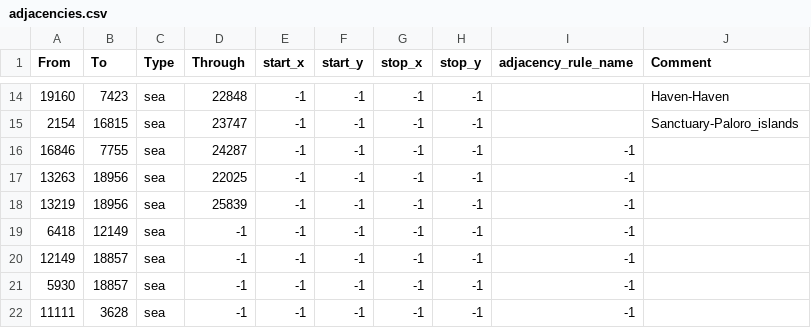
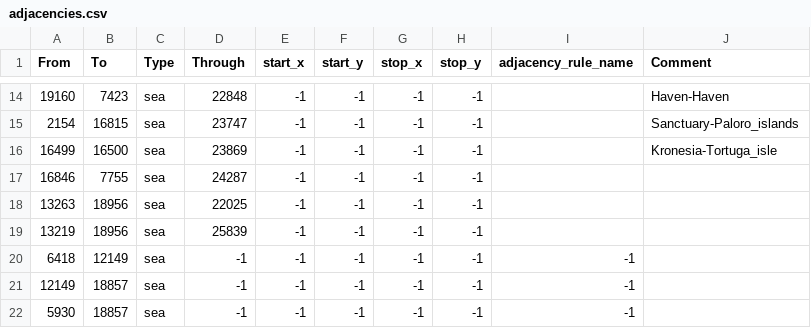
Before and after one commit to RaptarDev/Hearts-of-Rathnir, a CSV file: map/adjacencies.csv, drawn as a sheet; only a part is shown, gaps mark what is left out; the shorter side is filled out with more unchanged rows.

Commit message:
stuff

```diff
--- a/map/adjacencies.csv
+++ b/map/adjacencies.csv
@@ -15,5 +15,6 @@ From;To;Type;Through;start_x;start_y;stop_x;stop_y;adjacency_rule_name;Comment
 2154;16815;sea;23747;-1;-1;-1;-1;;Sanctuary-Paloro_islands
-16846;7755;sea;24287;-1;-1;-1;-1;-1
-13263;18956;sea;22025;-1;-1;-1;-1;-1
-13219;18956;sea;25839;-1;-1;-1;-1;-1
+16499;16500;sea;23869;-1;-1;-1;-1;;Kronesia-Tortuga_isle
+16846;7755;sea;24287;-1;-1;-1;-1;;
+13263;18956;sea;22025;-1;-1;-1;-1;;
+13219;18956;sea;25839;-1;-1;-1;-1;;
 6418;12149;sea;-1;-1;-1;-1;-1;-1
```
